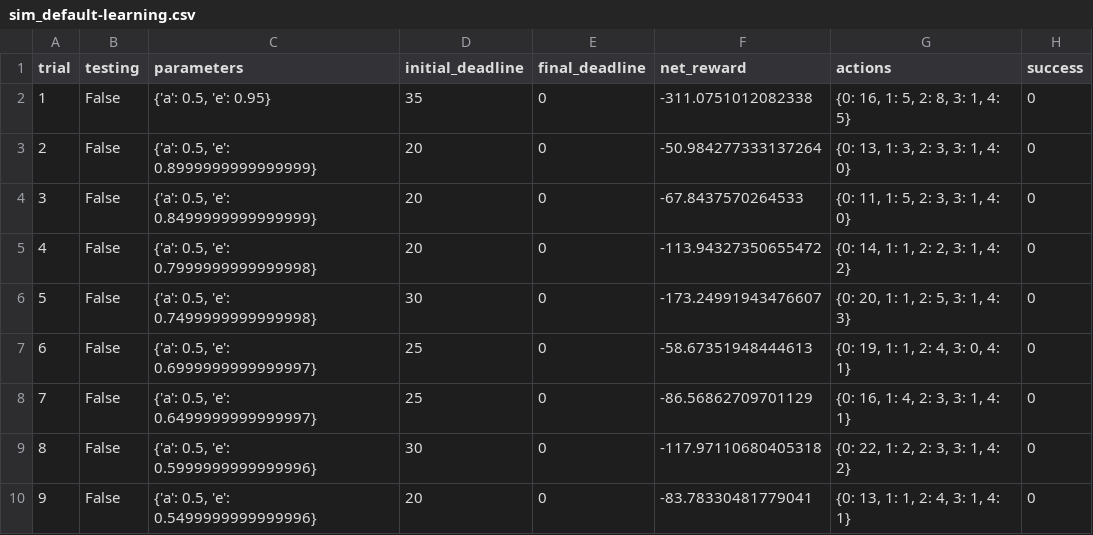
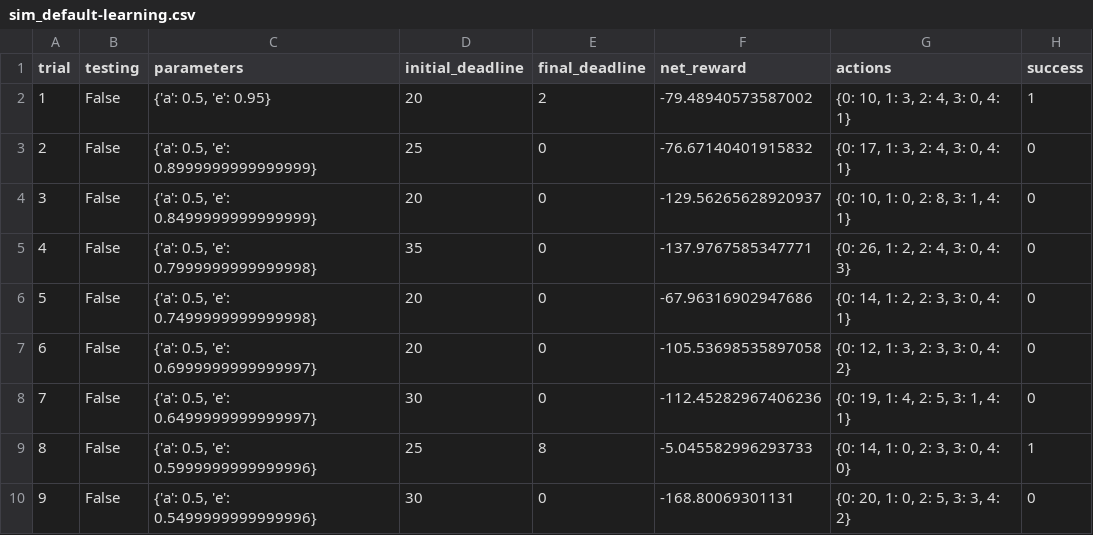
Before and after one commit to msamsonov/udacity-machine-learning-nanodegee, a CSV file: smartcab/logs/sim_default-learning.csv, drawn as a sheet; only a part is shown; the diff covers the shown part only.

```diff
--- a/smartcab/logs/sim_default-learning.csv
+++ b/smartcab/logs/sim_default-learning.csv
@@ -1,10 +1,10 @@
 trial,testing,parameters,initial_deadline,final_deadline,net_reward,actions,success
-1,False,"{'a': 0.5, 'e': 0.95}",35,0,-311.0751012082338,"{0: 16, 1: 5, 2: 8, 3: 1, 4: 5}",0
-2,False,"{'a': 0.5, 'e': 0.8999999999999999}",20,0,-50.984277333137264,"{0: 13, 1: 3, 2: 3, 3: 1, 4: 0}",0
-3,False,"{'a': 0.5, 'e': 0.8499999999999999}",20,0,-67.8437570264533,"{0: 11, 1: 5, 2: 3, 3: 1, 4: 0}",0
-4,False,"{'a': 0.5, 'e': 0.7999999999999998}",20,0,-113.94327350655472,"{0: 14, 1: 1, 2: 2, 3: 1, 4: 2}",0
-5,False,"{'a': 0.5, 'e': 0.7499999999999998}",30,0,-173.24991943476607,"{0: 20, 1: 1, 2: 5, 3: 1, 4: 3}",0
-6,False,"{'a': 0.5, 'e': 0.6999999999999997}",25,0,-58.67351948444613,"{0: 19, 1: 1, 2: 4, 3: 0, 4: 1}",0
-7,False,"{'a': 0.5, 'e': 0.6499999999999997}",25,0,-86.56862709701129,"{0: 16, 1: 4, 2: 3, 3: 1, 4: 1}",0
-8,False,"{'a': 0.5, 'e': 0.5999999999999996}",30,0,-117.97110680405318,"{0: 22, 1: 2, 2: 3, 3: 1, 4: 2}",0
-9,False,"{'a': 0.5, 'e': 0.5499999999999996}",20,0,-83.78330481779041,"{0: 13, 1: 1, 2: 4, 3: 1, 4: 1}",0
+1,False,"{'a': 0.5, 'e': 0.95}",20,2,-79.48940573587002,"{0: 10, 1: 3, 2: 4, 3: 0, 4: 1}",1
+2,False,"{'a': 0.5, 'e': 0.8999999999999999}",25,0,-76.67140401915832,"{0: 17, 1: 3, 2: 4, 3: 0, 4: 1}",0
+3,False,"{'a': 0.5, 'e': 0.8499999999999999}",20,0,-129.56265628920937,"{0: 10, 1: 0, 2: 8, 3: 1, 4: 1}",0
+4,False,"{'a': 0.5, 'e': 0.7999999999999998}",35,0,-137.9767585347771,"{0: 26, 1: 2, 2: 4, 3: 0, 4: 3}",0
+5,False,"{'a': 0.5, 'e': 0.7499999999999998}",20,0,-67.96316902947686,"{0: 14, 1: 2, 2: 3, 3: 0, 4: 1}",0
+6,False,"{'a': 0.5, 'e': 0.6999999999999997}",20,0,-105.53698535897058,"{0: 12, 1: 3, 2: 3, 3: 0, 4: 2}",0
+7,False,"{'a': 0.5, 'e': 0.6499999999999997}",30,0,-112.45282967406236,"{0: 19, 1: 4, 2: 5, 3: 1, 4: 1}",0
+8,False,"{'a': 0.5, 'e': 0.5999999999999996}",25,8,-5.045582996293733,"{0: 14, 1: 0, 2: 3, 3: 0, 4: 0}",1
+9,False,"{'a': 0.5, 'e': 0.5499999999999996}",30,0,-168.80069301131,"{0: 20, 1: 0, 2: 5, 3: 3, 4: 2}",0
```
Also changed, not shown: 79 edited cells elsewhere in this file, smartcab/logs/sim_improved-learning.csv, 5 other files.
